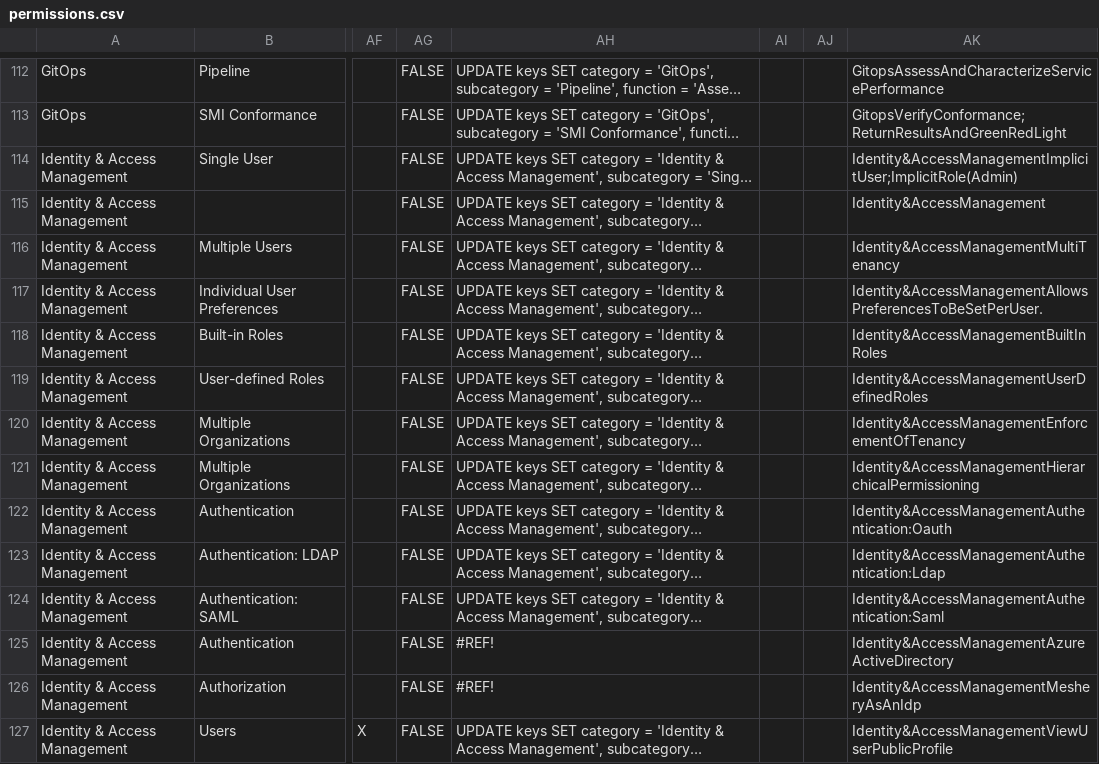
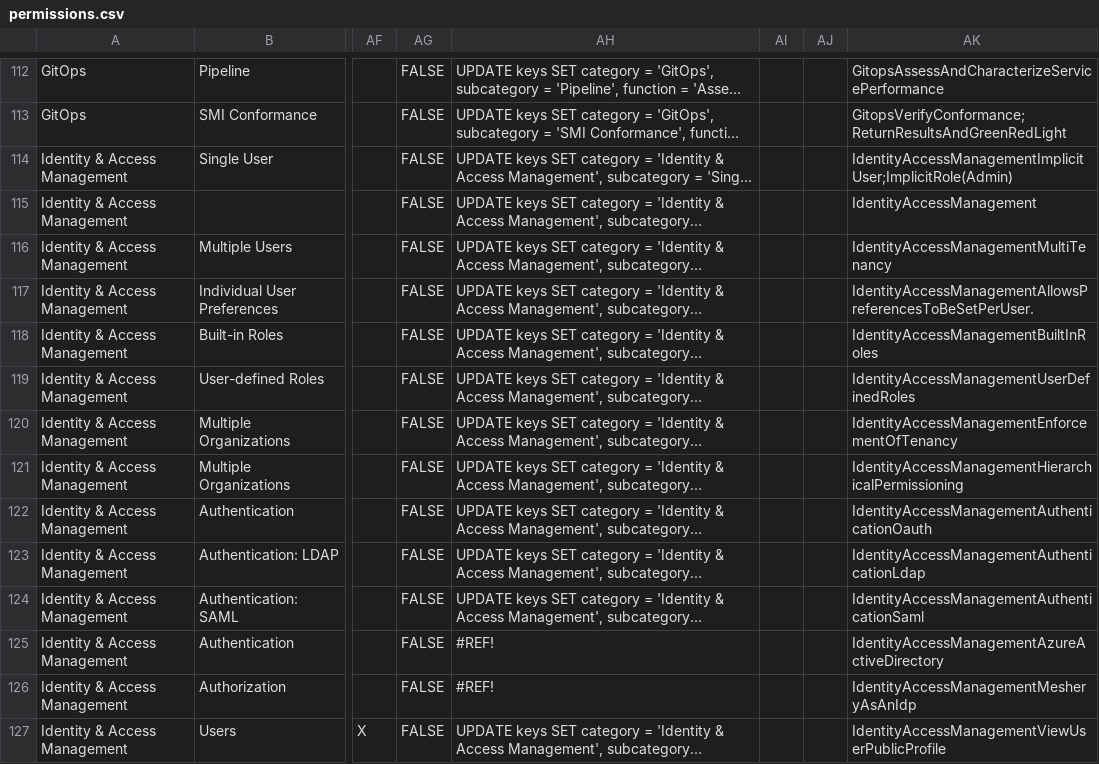
Before and after one commit to meshery/schemas, a CSV file: build/permissions.csv, drawn as a sheet; only a part is shown, gaps mark what is left out; long unchanged cells end in …; the diff covers the shown part only; the diff names each change by its address in the sheet, - before the commit and + after, or states it on an @@ line.

Commit message:
chore: refresh permissions from canonical Google Sheet
Signed-off-by: alexquincy <227241865+alexquincy@users.noreply.github.com>

```diff
--- a/build/permissions.csv
+++ b/build/permissions.csv
-AK114: Identity&AccessManagementImplicitUser;ImplicitRole(Admin)
+AK114: IdentityAccessManagementImplicitUser;ImplicitRole(Admin)
-AK115: Identity&AccessManagement
+AK115: IdentityAccessManagement
-AK116: Identity&AccessManagementMultiTenancy
+AK116: IdentityAccessManagementMultiTenancy
-AK117: Identity&AccessManagementAllowsPreferencesToBeSetPerUser.
+AK117: IdentityAccessManagementAllowsPreferencesToBeSetPerUser.
-AK118: Identity&AccessManagementBuiltInRoles
+AK118: IdentityAccessManagementBuiltInRoles
-AK119: Identity&AccessManagementUserDefinedRoles
+AK119: IdentityAccessManagementUserDefinedRoles
-AK120: Identity&AccessManagementEnforcementOfTenancy
+AK120: IdentityAccessManagementEnforcementOfTenancy
-AK121: Identity&AccessManagementHierarchicalPermissioning
+AK121: IdentityAccessManagementHierarchicalPermissioning
-AK122: Identity&AccessManagementAuthentication:Oauth
+AK122: IdentityAccessManagementAuthenticationOauth
-AK123: Identity&AccessManagementAuthentication:Ldap
+AK123: IdentityAccessManagementAuthenticationLdap
-AK124: Identity&AccessManagementAuthentication:Saml
+AK124: IdentityAccessManagementAuthenticationSaml
-AK125: Identity&AccessManagementAzureActiveDirectory
+AK125: IdentityAccessManagementAzureActiveDirectory
-AK126: Identity&AccessManagementMesheryAsAnIdp
+AK126: IdentityAccessManagementMesheryAsAnIdp
-AK127: Identity&AccessManagementViewUserPublicProfile
+AK127: IdentityAccessManagementViewUserPublicProfile
```
Also changed, not shown: 123 edited cells elsewhere in this file.
